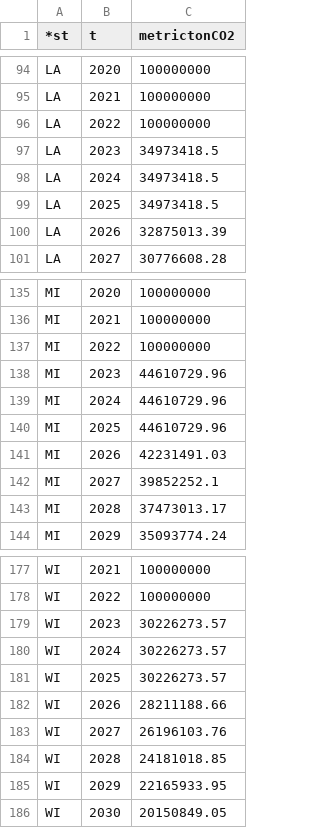
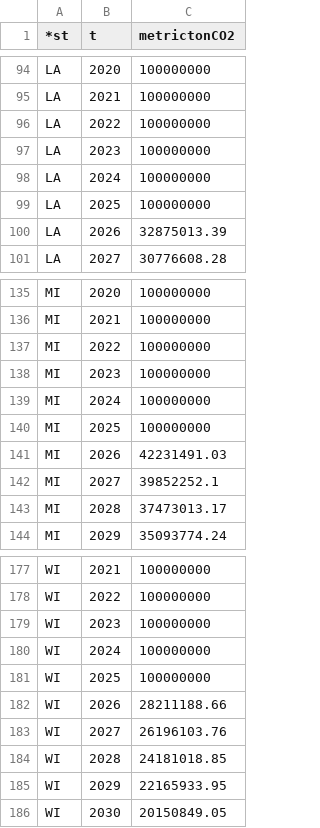
Before and after one commit to ucsusa/ReEDS-2.0, a CSV file: inputs/emission_constraints/state_cap.csv, drawn as a sheet; only a part is shown, gaps mark what is left out.

```diff
--- a/inputs/emission_constraints/state_cap.csv
+++ b/inputs/emission_constraints/state_cap.csv
@@ -96,5 +96,5 @@ LA,2021,100000000
 LA,2022,100000000
-LA,2023,34973418.5
-LA,2024,34973418.5
-LA,2025,34973418.5
+LA,2023,100000000
+LA,2024,100000000
+LA,2025,100000000
 LA,2026,32875013.39
@@ -137,5 +137,5 @@ MI,2021,100000000
 MI,2022,100000000
-MI,2023,44610729.96
-MI,2024,44610729.96
-MI,2025,44610729.96
+MI,2023,100000000
+MI,2024,100000000
+MI,2025,100000000
 MI,2026,42231491.03
@@ -178,5 +178,5 @@ WI,2021,100000000
 WI,2022,100000000
-WI,2023,30226273.57
-WI,2024,30226273.57
-WI,2025,30226273.57
+WI,2023,100000000
+WI,2024,100000000
+WI,2025,100000000
 WI,2026,28211188.66
```
Also changed, not shown: cases_ucs.csv.
